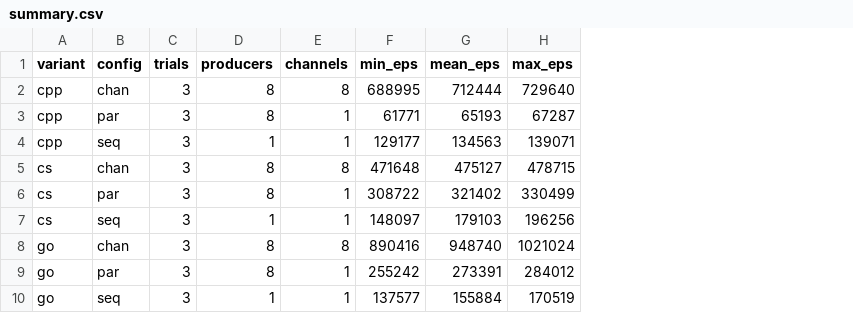
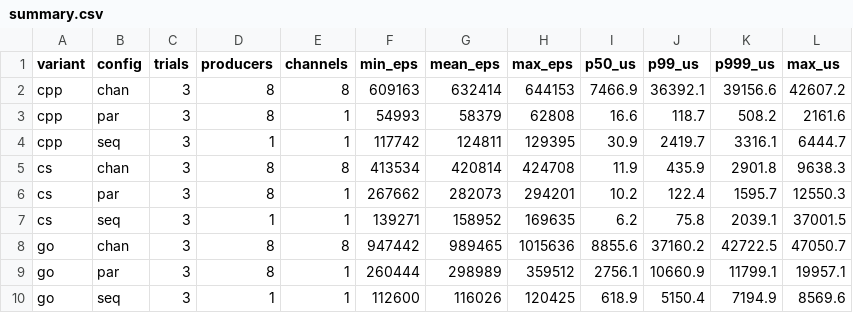
Before and after one commit to resolvingarchitecture/seda-bus-compare, a CSV file: results/summary.csv, drawn as a sheet; only a part is shown; the diff covers the shown part only; the diff names each change by its address in the sheet, - before the commit and + after, or states it on an @@ line.

```diff
--- a/results/summary.csv
+++ b/results/summary.csv
+column I (p50_us), rows 2-10: 7466.9 | 16.6 | 30.9 | 11.9 | 10.2 | 6.2 | 8855.6 | 2756.1 | 618.9
+column J (p99_us), rows 2-10: 36392.1 | 118.7 | 2419.7 | 435.9 | 122.4 | 75.8 | 37160.2 | 10660.9 | 5150.4
+column K (p999_us), rows 2-10: 39156.6 | 508.2 | 3316.1 | 2901.8 | 1595.7 | 2039.1 | 42722.5 | 11799.1 | 7194.9
+column L (max_us), rows 2-10: 42607.2 | 2161.6 | 6444.7 | 9638.3 | 12550.3 | 37001.5 | 47050.7 | 19957.1 | 8569.6
-F2 (min_eps): 688995
+F2 (min_eps): 609163
-G2 (mean_eps): 712444
+G2 (mean_eps): 632414
-H2 (max_eps): 729640
+H2 (max_eps): 644153
-F3 (min_eps): 61771
+F3 (min_eps): 54993
-G3 (mean_eps): 65193
+G3 (mean_eps): 58379
-H3 (max_eps): 67287
+H3 (max_eps): 62808
-F4 (min_eps): 129177
+F4 (min_eps): 117742
-G4 (mean_eps): 134563
+G4 (mean_eps): 124811
-H4 (max_eps): 139071
+H4 (max_eps): 129395
-F5 (min_eps): 471648
+F5 (min_eps): 413534
-G5 (mean_eps): 475127
+G5 (mean_eps): 420814
-H5 (max_eps): 478715
+H5 (max_eps): 424708
-F6 (min_eps): 308722
+F6 (min_eps): 267662
-G6 (mean_eps): 321402
+G6 (mean_eps): 282073
-H6 (max_eps): 330499
+H6 (max_eps): 294201
-F7 (min_eps): 148097
+F7 (min_eps): 139271
-G7 (mean_eps): 179103
+G7 (mean_eps): 158952
-H7 (max_eps): 196256
+H7 (max_eps): 169635
-F8 (min_eps): 890416
+F8 (min_eps): 947442
-G8 (mean_eps): 948740
+G8 (mean_eps): 989465
-H8 (max_eps): 1021024
+H8 (max_eps): 1015636
-F9 (min_eps): 255242
+F9 (min_eps): 260444
-G9 (mean_eps): 273391
+G9 (mean_eps): 298989
-H9 (max_eps): 284012
+H9 (max_eps): 359512
-F10 (min_eps): 137577
+F10 (min_eps): 112600
-G10 (mean_eps): 155884
+G10 (mean_eps): 116026
-H10 (max_eps): 170519
+H10 (max_eps): 120425
```
Also changed, not shown: 45 edited cells elsewhere in this file, 20 other files.
